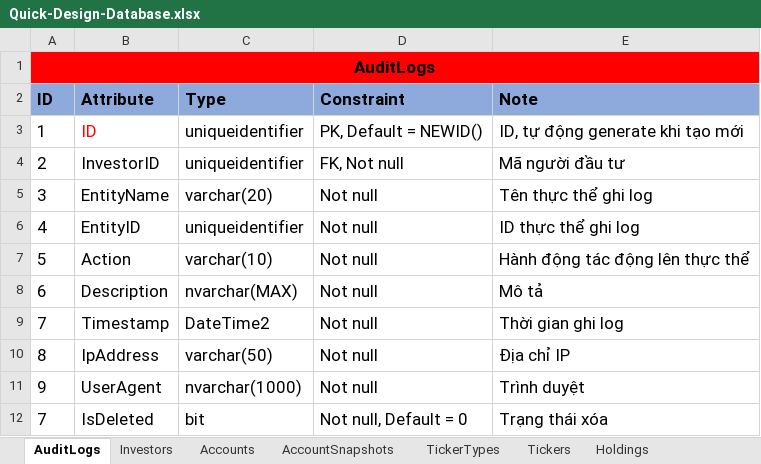
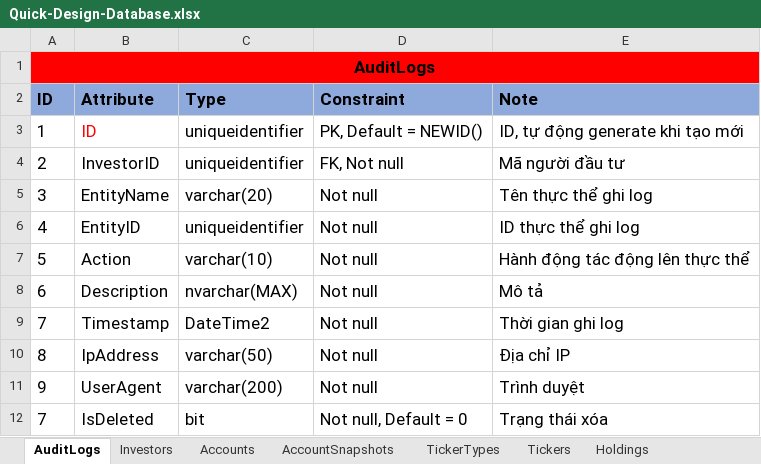
Before and after one commit to nnthienphuc/Wealth_Management_Platform, an Excel workbook: Database/Quick-Design-Database.xlsx, sheet AuditLogs, drawn as a sheet; values as stored, in another font and other column widths than the file's, no borders; the diff names each change by its address in the sheet, - before the commit and + after, or states it on an @@ line.

```diff
--- a/Database/Quick-Design-Database.xlsx (sheet AuditLogs)
+++ b/Database/Quick-Design-Database.xlsx (sheet AuditLogs)
-C11 (Type): nvarchar(1000)
+C11 (Type): varchar(200)
```
Also changed, not shown: sheet Tickers, sheet Accounts, sheet Transactions, sheet AccountSnapshots, sheet Holdings, 1 other file.
